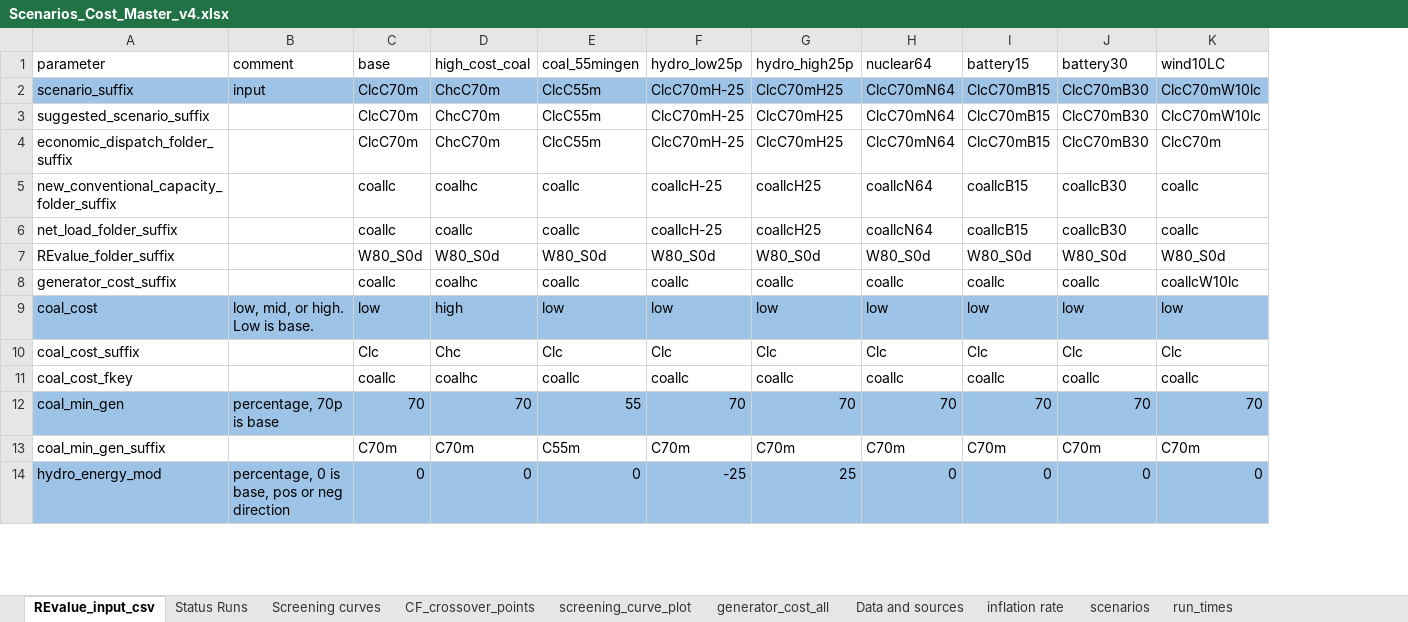
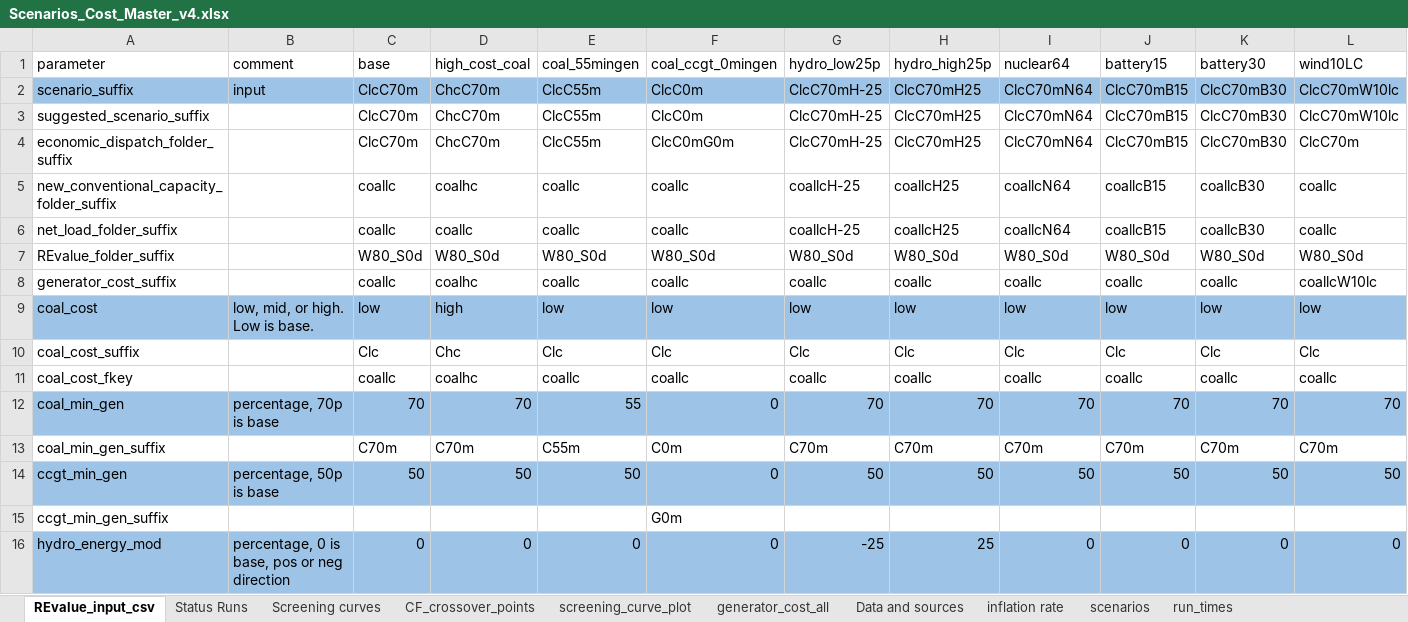
Before and after one commit to cetlab-ucsb/renewable_energy_value, an Excel workbook: india_REV_input/Scenarios_Cost_Master_v4.xlsx, sheet REvalue_input_csv, drawn as a sheet; only a part is shown; values as stored, in another font and other column widths than the file's, no borders; rows hold the shown columns only; the diff names each change by its address in the sheet, - before the commit and + after, or states it on an @@ line.

Commit message:
Added scenario for 0% min gen for coal and CCGT to excel

```diff
--- a/india_REV_input/Scenarios_Cost_Master_v4.xlsx (sheet REvalue_input_csv)
+++ b/india_REV_input/Scenarios_Cost_Master_v4.xlsx (sheet REvalue_input_csv)
+column F (coal_ccgt_0mingen), rows 2-13: ClcC0m | ClcC0m | ClcC0mG0m | coallc | coallc | W80_S0d | coallc | low | Clc | coallc | 0 | C0m; row 16: 0
+row 14: ccgt_min_gen | percentage, 50p is base | 50 | 50 | 50 | 0 | 50 | 50 | 50 | 50 | 50 | 50
+row 15: ccgt_min_gen_suffix |  |  |  |  | G0m
```
Also changed, not shown: formulas that keep their value, 1 other file.
